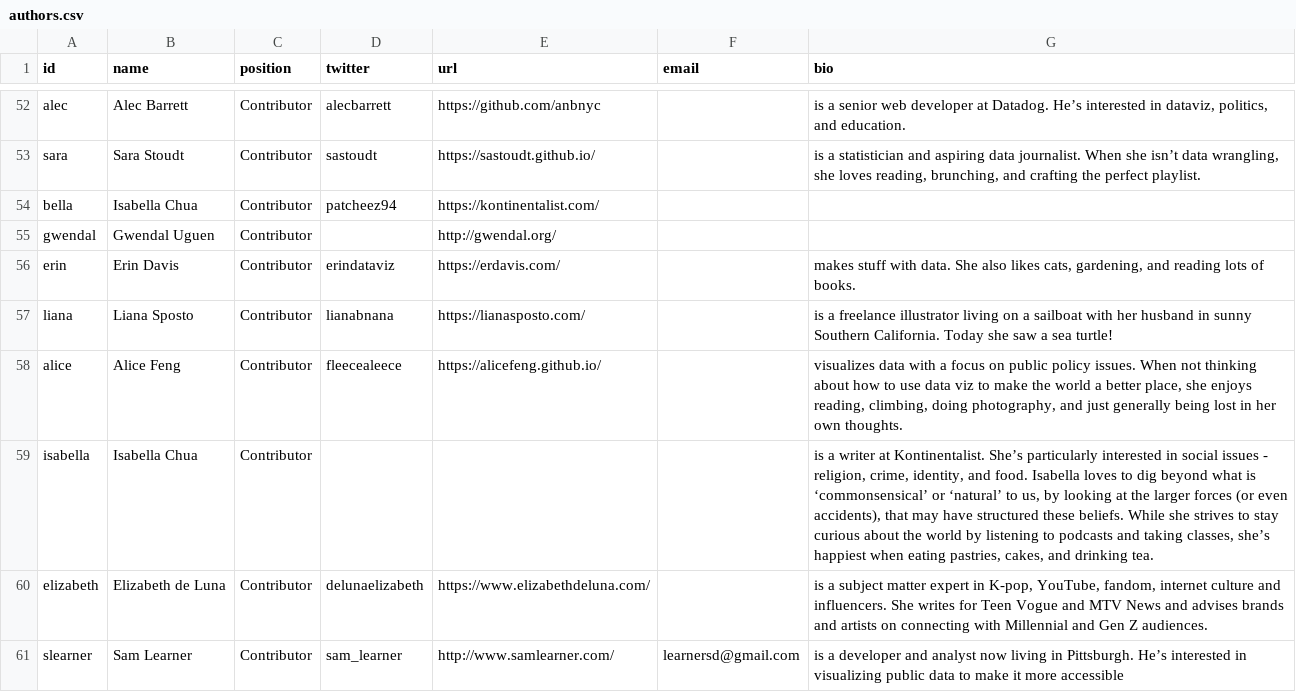
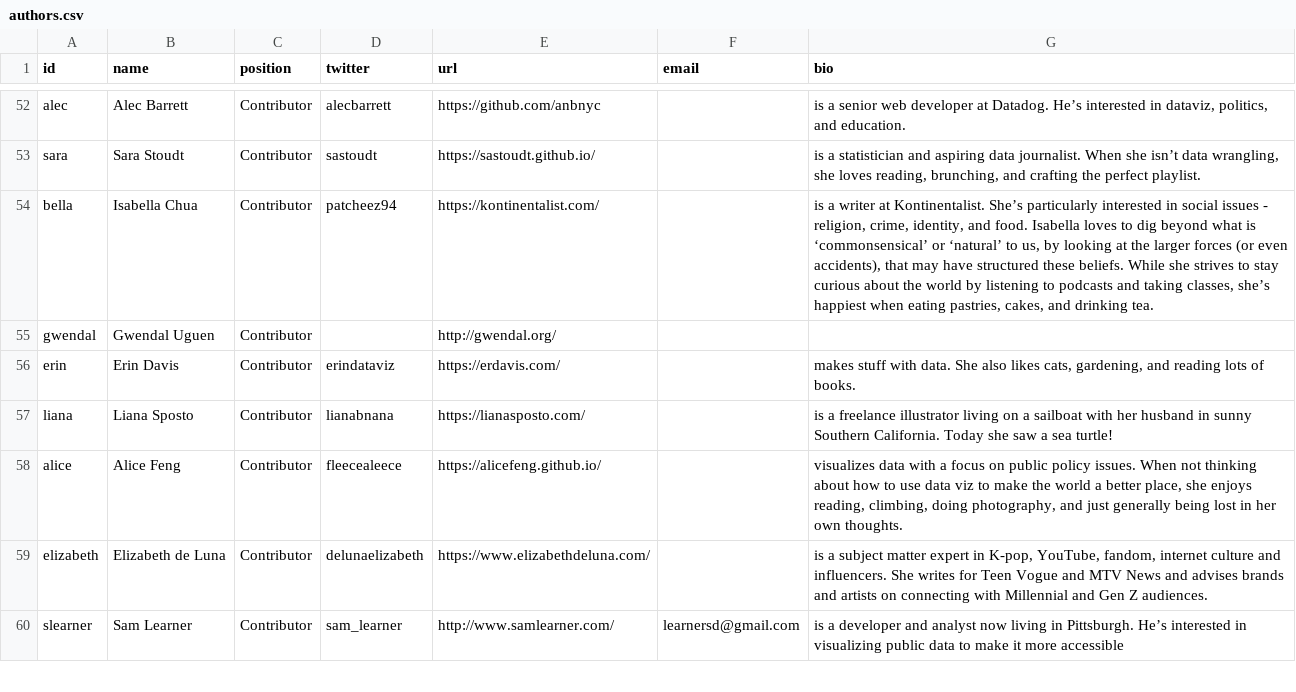
Before and after one commit to the-pudding/website, a CSV file: src/data/authors.csv, drawn as a sheet; only a part is shown, gaps mark what is left out.

Commit message:
contributors fix

```diff
--- a/src/data/authors.csv
+++ b/src/data/authors.csv
@@ -53,3 +53,3 @@ alec,Alec Barrett,Contributor,alecbarrett,https://github.com/anbnyc,,"is a senio
 sara,Sara Stoudt,Contributor,sastoudt,https://sastoudt.github.io/,,"is a statistician and aspiring data journalist. When she isn’t data wrangling, she loves reading, brunching, and crafting the perfect playlist."
-bella,Isabella Chua,Contributor,patcheez94,https://kontinentalist.com/,,
+bella,Isabella Chua,Contributor,patcheez94,https://kontinentalist.com/,,"is a writer at Kontinentalist. She’s particularly interested in social issues - religion, crime, identity, and food. Isabella loves to dig beyond what is ‘commonsensical’ or ‘natural’ to us, by looking at the larger forces (or even accidents), that may have structured these beliefs. While she strives to stay curious about the world by listening to podcasts and taking classes, she’s happiest when eating pastries, cakes, and drinking tea."
 gwendal,Gwendal Uguen,Contributor,,http://gwendal.org/,,
@@ -58,3 +58,2 @@ liana,Liana Sposto,Contributor,lianabnana,https://lianasposto.com/,,is a freelan
 alice,Alice Feng,Contributor,fleecealeece,https://alicefeng.github.io/,,"visualizes data with a focus on public policy issues. When not thinking about how to use data viz to make the world a better place, she enjoys reading, climbing, doing photography, and just generally being lost in her own thoughts."
-isabella,Isabella Chua,Contributor,,,,"is a writer at Kontinentalist. She’s particularly interested in social issues - religion, crime, identity, and food. Isabella loves to dig beyond what is ‘commonsensical’ or ‘natural’ to us, by looking at the larger forces (or even accidents), that may have structured these beliefs. While she strives to stay curious about the world by listening to podcasts and taking classes, she’s happiest when eating pastries, cakes, and drinking tea."
 elizabeth,Elizabeth de Luna,Contributor,delunaelizabeth,https://www.elizabethdeluna.com/,,"is a subject matter expert in K-pop, YouTube, fandom, internet culture and influencers. She writes for Teen Vogue and MTV News and advises brands and artists on connecting with Millennial and Gen Z audiences."
```
Also changed, not shown: 2 other files.
